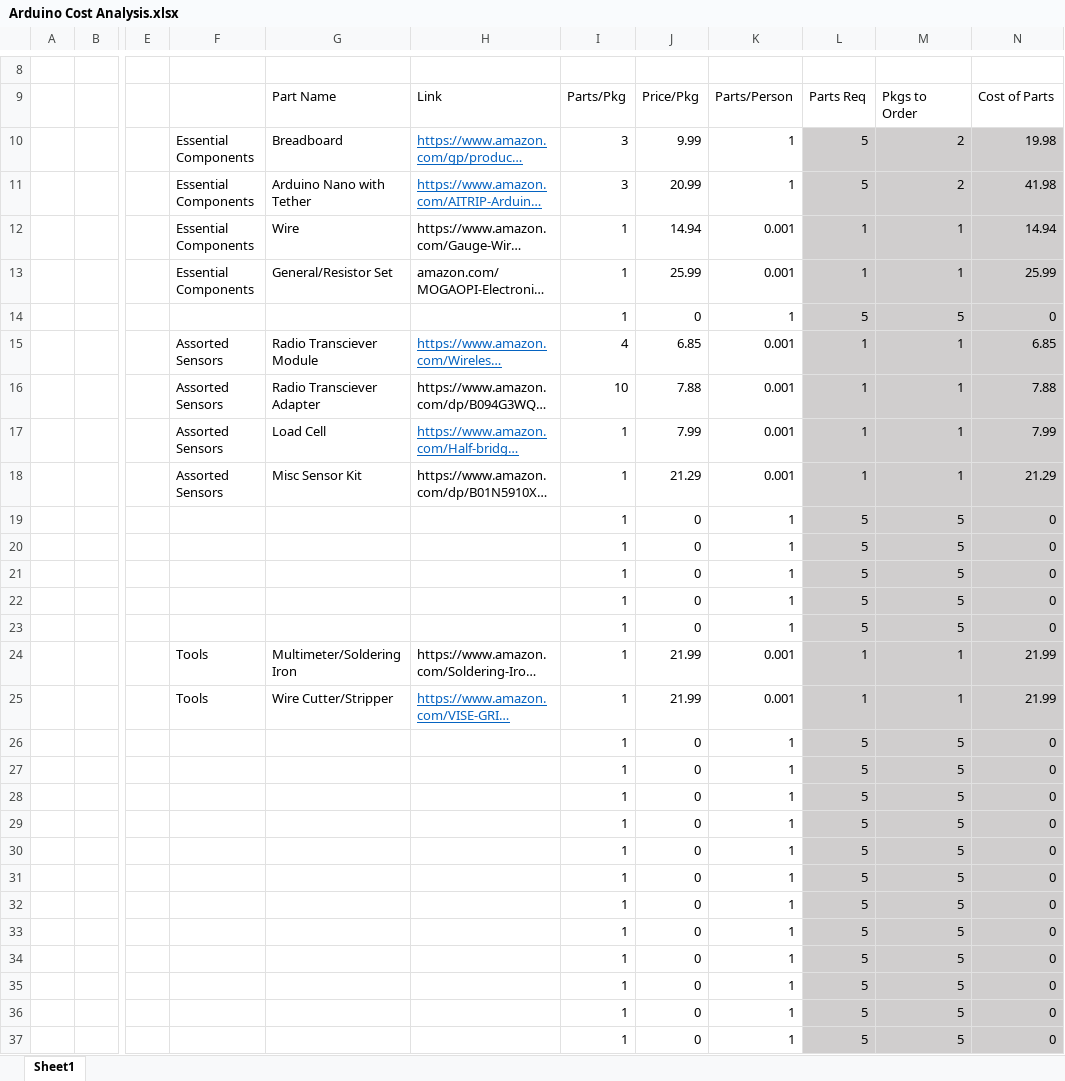
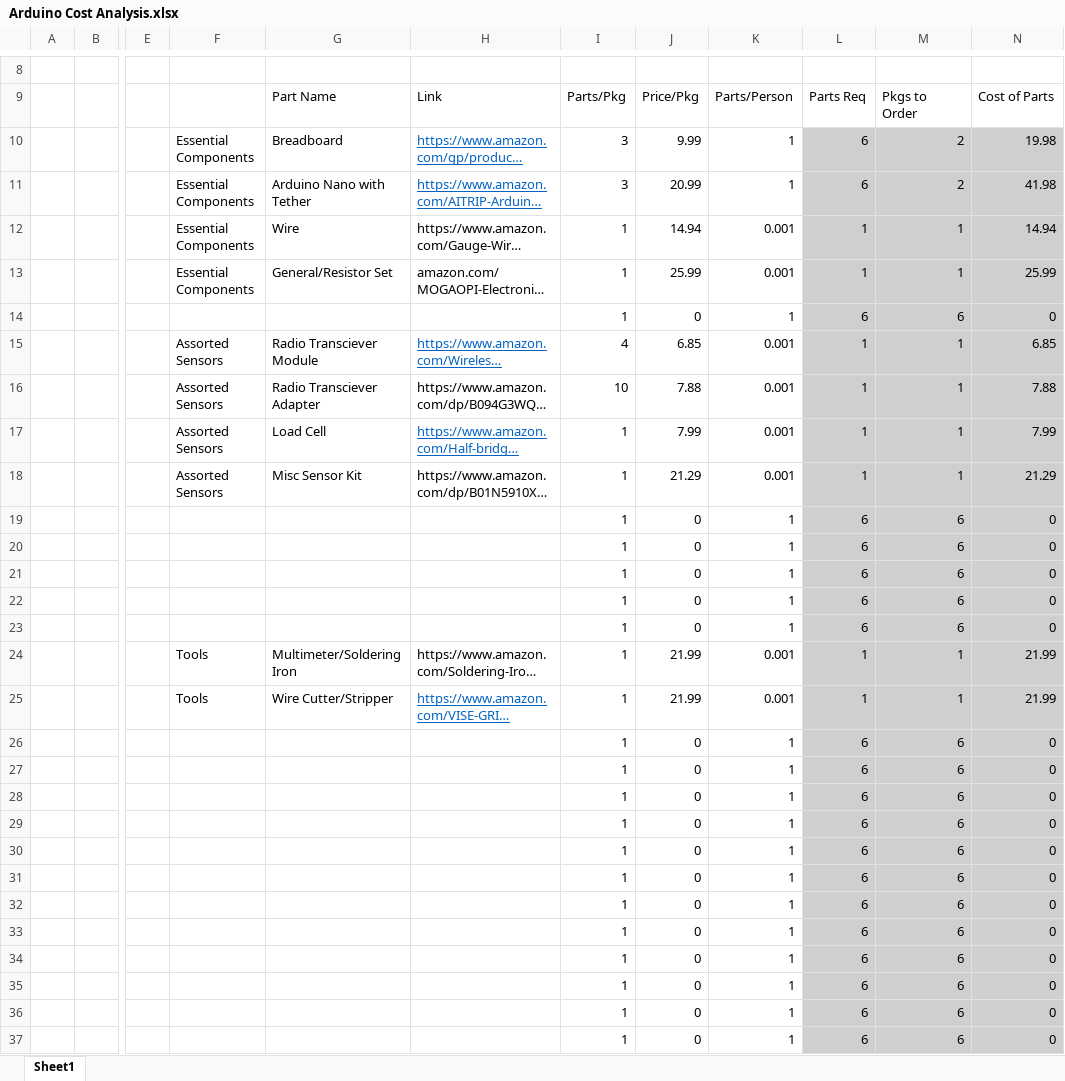
Before and after one commit to tommyrohmann/Coding-Club, an Excel workbook: Administrative Spring 2023/Fundraising and Expenses/Arduino Cost Analysis.xlsx, sheet Sheet1, drawn as a sheet; only a part is shown, gaps mark what is left out; long unchanged cells end in …; values as stored, in another font and other column widths than the file's, no borders; the diff covers the shown part only; the diff names each change by its address in the sheet, - before the commit and + after, or states it on an @@ line.

```diff
--- a/Administrative Spring 2023/Fundraising and Expenses/Arduino Cost Analysis.xlsx (sheet Sheet1)
+++ b/Administrative Spring 2023/Fundraising and Expenses/Arduino Cost Analysis.xlsx (sheet Sheet1)
-L10:L11: 5
+L10:L11: 6
-L14: 5
+L14: 6
-M14: 5
+M14: 6
-L19:L23: 5
+L19:L23: 6
-M19:M23: 5
+M19:M23: 6
-L26:L37: 5
+L26:L37: 6
-M26:M37: 5
+M26:M37: 6
```
Also changed, not shown: 746 edited cells elsewhere in this sheet, 1 other file.
